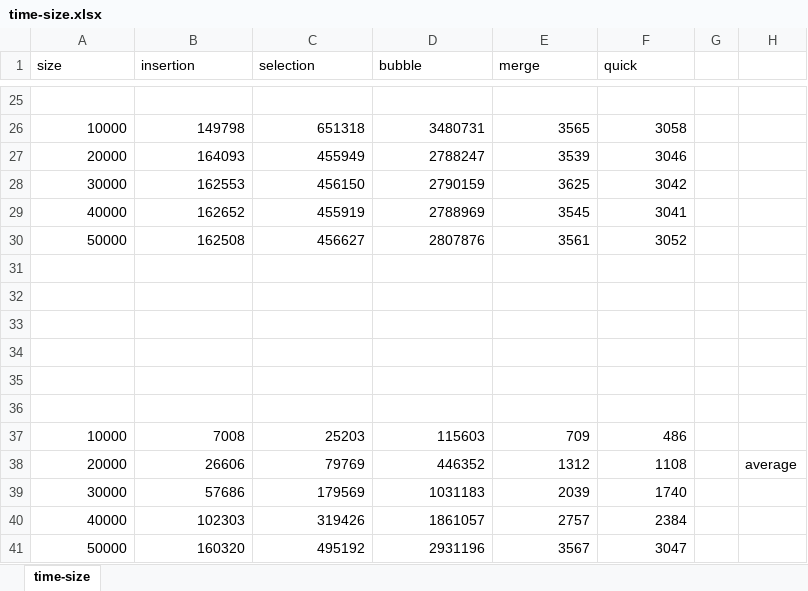
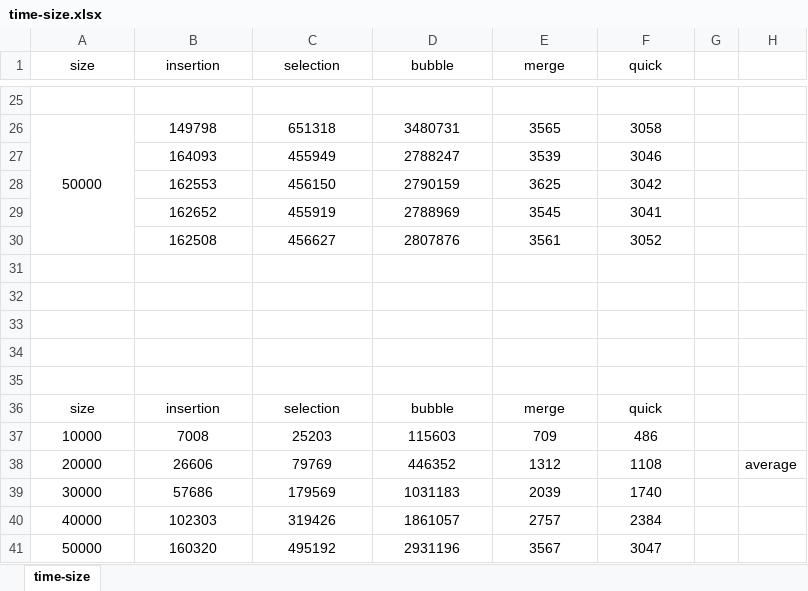
Before and after one commit to lingwm/SortingTechs, an Excel workbook: report/time-size.xlsx, sheet time-size, drawn as a sheet; only a part is shown, gaps mark what is left out; values as stored, in another font and other column widths than the file's, no borders; the diff covers the shown part only; the diff names each change by its address in the sheet, - before the commit and + after, or states it on an @@ line.

Commit message:
time*size report update

```diff
--- a/report/time-size.xlsx (sheet time-size)
+++ b/report/time-size.xlsx (sheet time-size)
-A1:F1 alignment: left
+A1:F1 alignment: center
-A26 (size): 10000
+A26 (size): 50000
-A26:F26 alignment: right
+A26:F26 alignment: center
+A26:A30 merged
-A27 (size): 20000
+A27 (size): (empty)
-B27:F30 alignment: right
+B27:F30 alignment: center
-A28 (size): 30000
+A28 (size): (empty)
-A29 (size): 40000
+A29 (size): (empty)
-A30 (size): 50000
+A30 (size): (empty)
-row 36: (empty)
+row 36: size | insertion | selection | bubble | merge | quick
-A37:F41 alignment: right
+A37:F41 alignment: center
```
Also changed, not shown: 19 edited cells, cell formats and merged cells elsewhere in this sheet.
